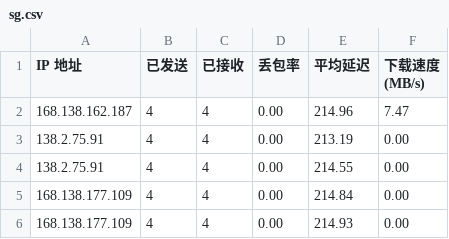
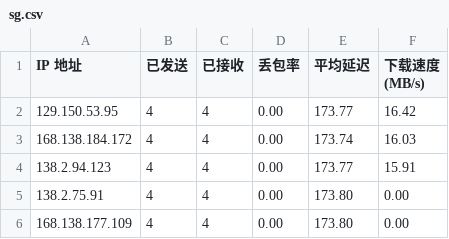
Before and after one commit to jack99chen/CFCDN-Auto, a CSV file: CloudflareST/sg.csv, drawn as a sheet.

```diff
--- a/CloudflareST/sg.csv
+++ b/CloudflareST/sg.csv
@@ -1,6 +1,6 @@
 IP 地址,已发送,已接收,丢包率,平均延迟,下载速度 (MB/s)
-168.138.162.187,4,4,0.00,214.96,7.47
-138.2.75.91,4,4,0.00,213.19,0.00
-138.2.75.91,4,4,0.00,214.55,0.00
-168.138.177.109,4,4,0.00,214.84,0.00
-168.138.177.109,4,4,0.00,214.93,0.00
+129.150.53.95,4,4,0.00,173.77,16.42
+168.138.184.172,4,4,0.00,173.74,16.03
+138.2.94.123,4,4,0.00,173.77,15.91
+138.2.75.91,4,4,0.00,173.80,0.00
+168.138.177.109,4,4,0.00,173.80,0.00
```
Also changed, not shown: 3 other files.
